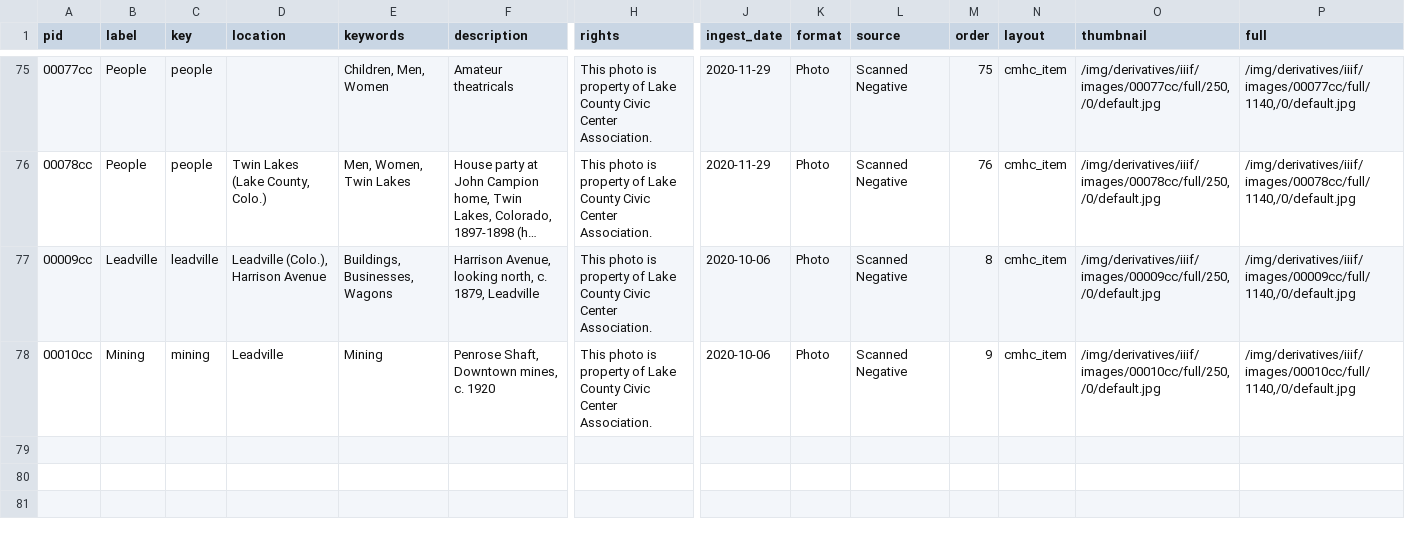
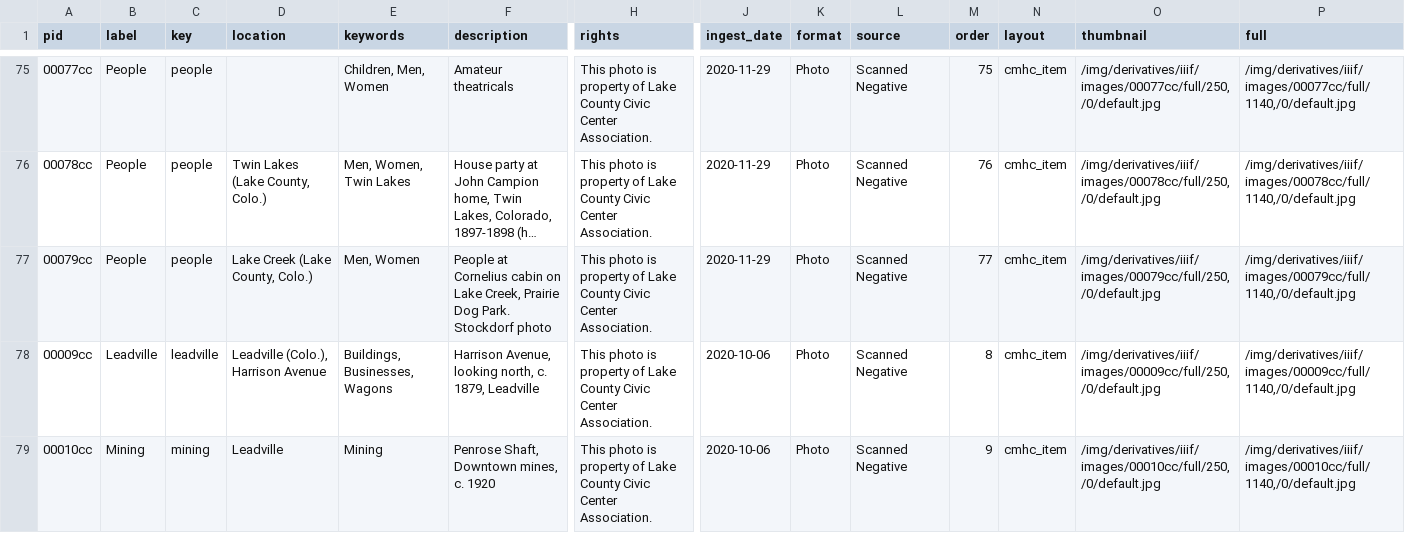
Before and after one commit to lake-county-public-library/cmhc, a CSV file: _data/cmhc.csv, drawn as a sheet; only a part is shown, gaps mark what is left out; long unchanged cells end in …; rows hold the shown columns only; the diff names each change by its address in the sheet, - before the commit and + after, or states it on an @@ line.

Commit message:
Add item 79

```diff
--- a/_data/cmhc.csv
+++ b/_data/cmhc.csv
+row 77: 00079cc | People | people | Lake Creek (Lake County, Colo.) | Men, Women | People at Cornelius cabin on Lake Creek, Prairie Dog Park. Stockdorf photo | This photo is property of Lake County Civic Center Association. | 2020-11-29 | Photo | Scanned Negative | 77 | cmhc_item | /img/derivatives/iiif/images/00079cc/full/250,/0/default.jpg | /img/derivatives/iiif/images/00079cc/full/1140,/0/default.jpg
```
Also changed, not shown: 2 other files.
